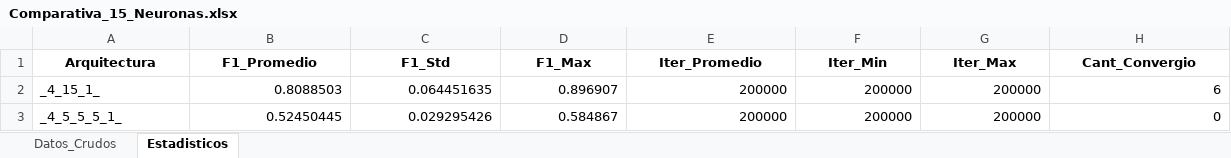
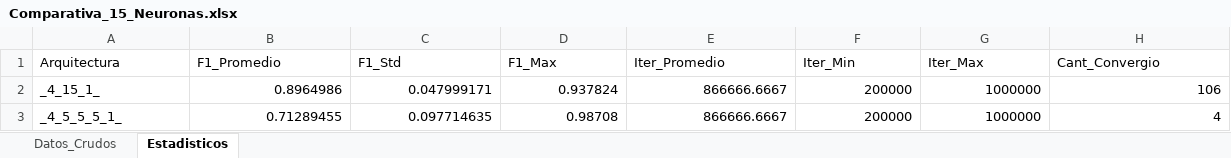
Before and after one commit to legocris/Archivos-Proyecto-Analisis-de-Conveniencia-RN, an Excel workbook: Nuevos DeepWins/Problem1_Parity4D/Res/Comparativa_15_Neuronas.xlsx, sheet Estadisticos, drawn as a sheet; values as stored, in another font and other column widths than the file's, no borders; the diff names each change by its address in the sheet, - before the commit and + after, or states it on an @@ line.

```diff
--- a/Nuevos DeepWins/Problem1_Parity4D/Res/Comparativa_15_Neuronas.xlsx (sheet Estadisticos)
+++ b/Nuevos DeepWins/Problem1_Parity4D/Res/Comparativa_15_Neuronas.xlsx (sheet Estadisticos)
@@ A1:H1 bold: on → off, alignment: center → left @@
-B2 (F1_Promedio): 0.8088503
+B2 (F1_Promedio): 0.8964986
-C2 (F1_Std): 0.064451635
+C2 (F1_Std): 0.047999171
-D2 (F1_Max): 0.896907
+D2 (F1_Max): 0.937824
-E2:E3 (Iter_Promedio): 200000
+E2:E3 (Iter_Promedio): 866666.6667
-G2:G3 (Iter_Max): 200000
+G2:G3 (Iter_Max): 1000000
-H2 (Cant_Convergio): 6
+H2 (Cant_Convergio): 106
-B3 (F1_Promedio): 0.52450445
+B3 (F1_Promedio): 0.71289455
-C3 (F1_Std): 0.029295426
+C3 (F1_Std): 0.097714635
-D3 (F1_Max): 0.584867
+D3 (F1_Max): 0.98708
-H3 (Cant_Convergio): 0
+H3 (Cant_Convergio): 4
```
Also changed, not shown: sheet Datos_Crudos, Nuevos DeepWins/Problem1_Parity4D/Res/Comparativa_10_Neuronas.xlsx, Nuevos DeepWins/Problem1_Parity4D/Res/Comparativa_20_Neuronas.xlsx, 5 other files.
